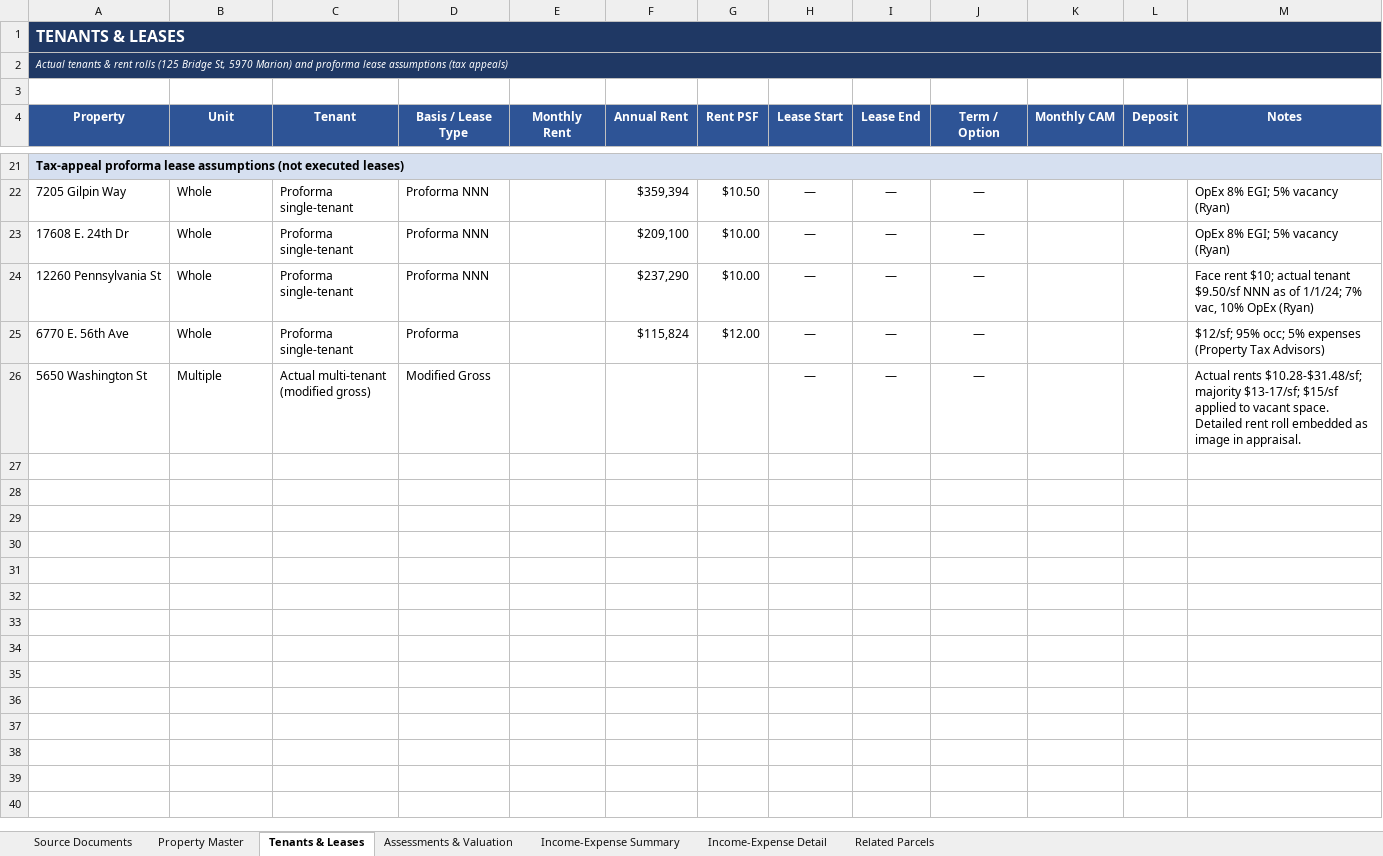
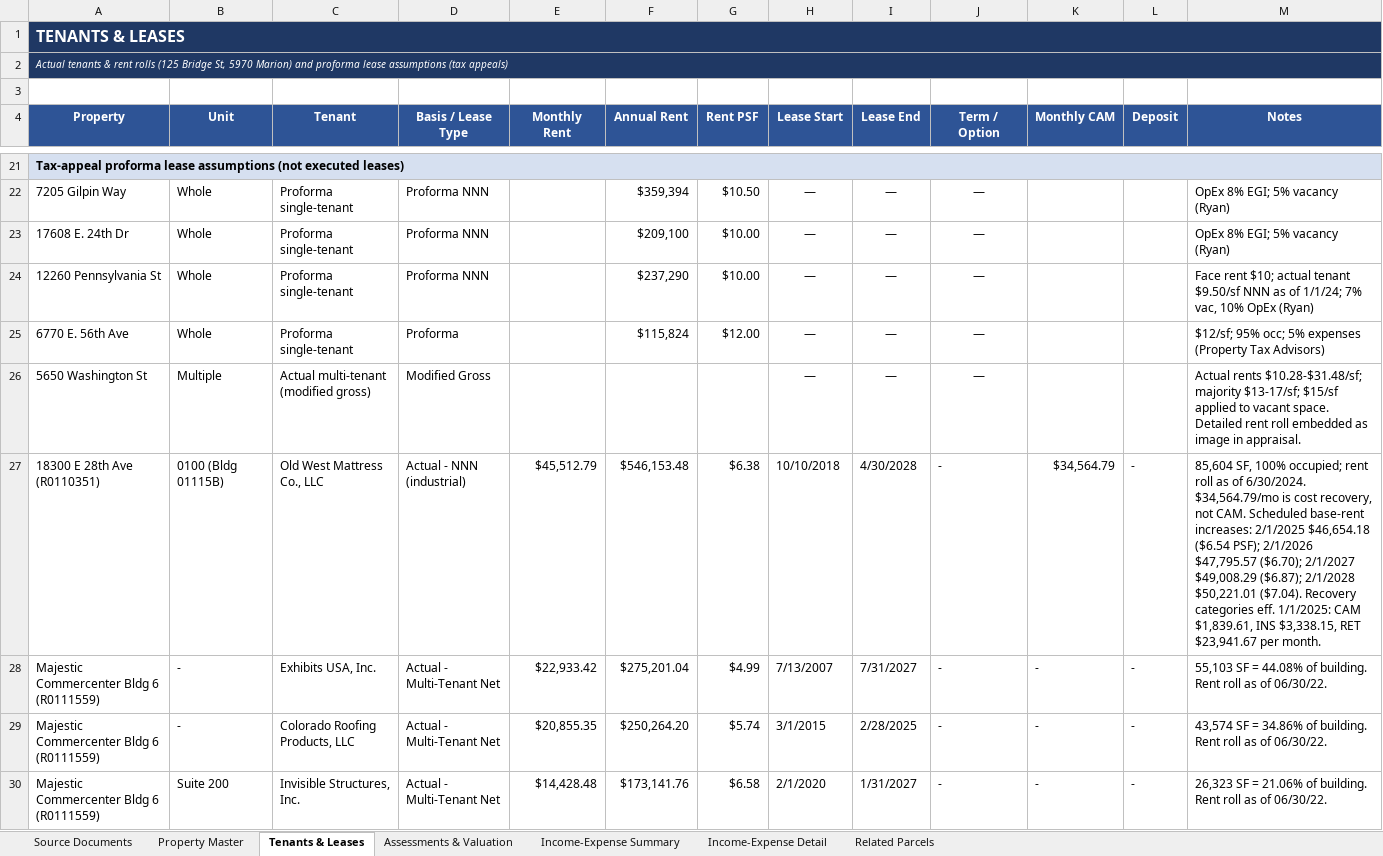
Before and after one commit to shaqnd/Expense-Lease-Extractor-, an Excel workbook: Master_Property_Database.xlsx, sheet Tenants & Leases, drawn as a sheet; only a part is shown, gaps mark what is left out; values as stored, in another font and other column widths than the file's, no borders; the diff covers the shown part only; the diff names each change by its address in the sheet, - before the commit and + after, or states it on an @@ line.

```diff
--- a/Master_Property_Database.xlsx (sheet Tenants & Leases)
+++ b/Master_Property_Database.xlsx (sheet Tenants & Leases)
+row 27: 18300 E 28th Ave (R0110351) | 0100 (Bldg 01115B) | Old West Mattress Co., LLC | Actual - NNN (industrial) | $45,512.79 | $546,153.48 | $6.38 | 10/10/2018 | 4/30/2028 | - | $34,564.79 | - | 85,604 SF, 100% occupied; rent roll as of 6/30/2024. $34,564.79/mo is cost recovery, not CAM. Scheduled base-rent increases: 2/1/2025 $46,654.18 ($6.54 PSF); 2/1/2026 $47,795.57 ($6.70); 2/1/2027 $49,008.29 ($6.87); 2/1/2028 $50,221.01 ($7.04). Recovery categories eff. 1/1/2025: CAM $1,839.61, INS $3,338.15, RET $23,941.67 per month.
+row 28: Majestic Commercenter Bldg 6 (R0111559) | - | Exhibits USA, Inc. | Actual - Multi-Tenant Net | $22,933.42 | $275,201.04 | $4.99 | 7/13/2007 | 7/31/2027 | - | - | - | 55,103 SF = 44.08% of building. Rent roll as of 06/30/22.
+row 29: Majestic Commercenter Bldg 6 (R0111559) | - | Colorado Roofing Products, LLC | Actual - Multi-Tenant Net | $20,855.35 | $250,264.20 | $5.74 | 3/1/2015 | 2/28/2025 | - | - | - | 43,574 SF = 34.86% of building. Rent roll as of 06/30/22.
+row 30: Majestic Commercenter Bldg 6 (R0111559) | Suite 200 | Invisible Structures, Inc. | Actual - Multi-Tenant Net | $14,428.48 | $173,141.76 | $6.58 | 2/1/2020 | 1/31/2027 | - | - | - | 26,323 SF = 21.06% of building. Rent roll as of 06/30/22.
```
Also changed, not shown: 11 added rows elsewhere in this sheet, sheet Income-Expense Detail, sheet Property Master, sheet Assessments & Valuation, sheet Income-Expense Summary, sheet Source Documents, sheet Related Parcels, 5 other files.
